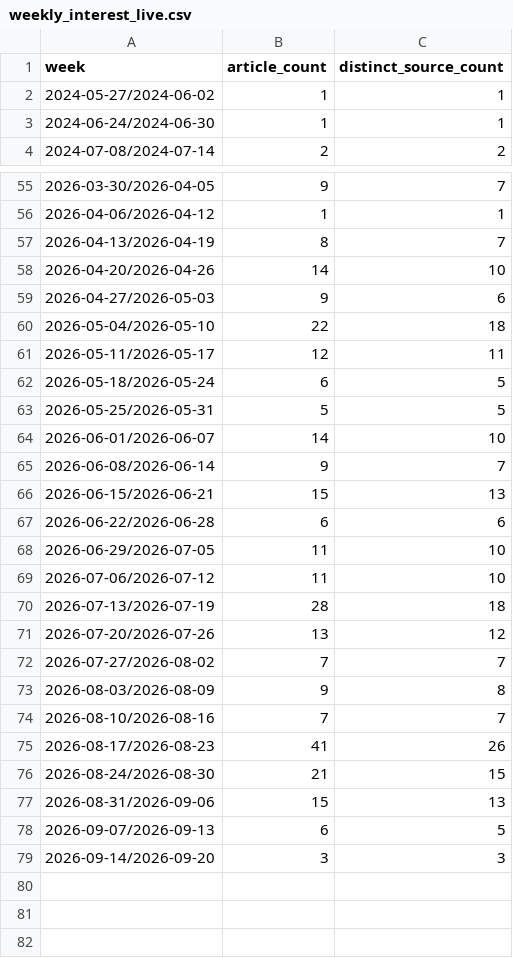
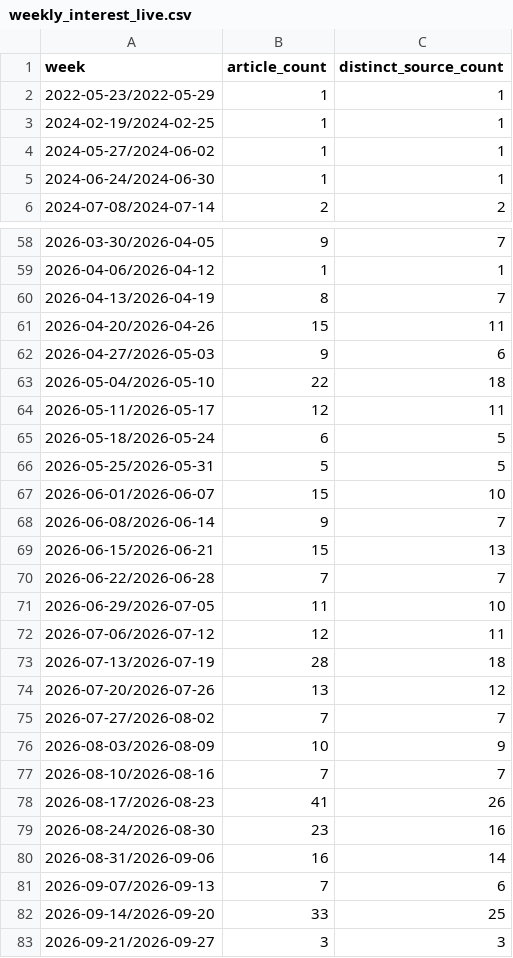
Before and after one commit to Braingenius2/sentiment-driven-interest-tracker, a CSV file: tracker/data/weekly_interest_live.csv, drawn as a sheet; only a part is shown, gaps mark what is left out; the diff covers the shown part only.

```diff
--- a/tracker/data/weekly_interest_live.csv
+++ b/tracker/data/weekly_interest_live.csv
@@ -1,2 +1,4 @@
 week,article_count,distinct_source_count
+2022-05-23/2022-05-29,1,1
+2024-02-19/2024-02-25,1,1
 2024-05-27/2024-06-02,1,1
@@ -57,3 +60,3 @@ week,article_count,distinct_source_count
 2026-04-13/2026-04-19,8,7
-2026-04-20/2026-04-26,14,10
+2026-04-20/2026-04-26,15,11
 2026-04-27/2026-05-03,9,6
@@ -63,8 +66,8 @@ week,article_count,distinct_source_count
 2026-05-25/2026-05-31,5,5
-2026-06-01/2026-06-07,14,10
+2026-06-01/2026-06-07,15,10
 2026-06-08/2026-06-14,9,7
 2026-06-15/2026-06-21,15,13
-2026-06-22/2026-06-28,6,6
+2026-06-22/2026-06-28,7,7
 2026-06-29/2026-07-05,11,10
-2026-07-06/2026-07-12,11,10
+2026-07-06/2026-07-12,12,11
 2026-07-13/2026-07-19,28,18
@@ -72,8 +75,9 @@ week,article_count,distinct_source_count
 2026-07-27/2026-08-02,7,7
-2026-08-03/2026-08-09,9,8
+2026-08-03/2026-08-09,10,9
 2026-08-10/2026-08-16,7,7
 2026-08-17/2026-08-23,41,26
-2026-08-24/2026-08-30,21,15
-2026-08-31/2026-09-06,15,13
-2026-09-07/2026-09-13,6,5
-2026-09-14/2026-09-20,3,3
+2026-08-24/2026-08-30,23,16
+2026-08-31/2026-09-06,16,14
+2026-09-07/2026-09-13,7,6
+2026-09-14/2026-09-20,33,25
+2026-09-21/2026-09-27,3,3
```
Also changed, not shown: 1 added row and 13 edited cells elsewhere in this file, 2 other files.
